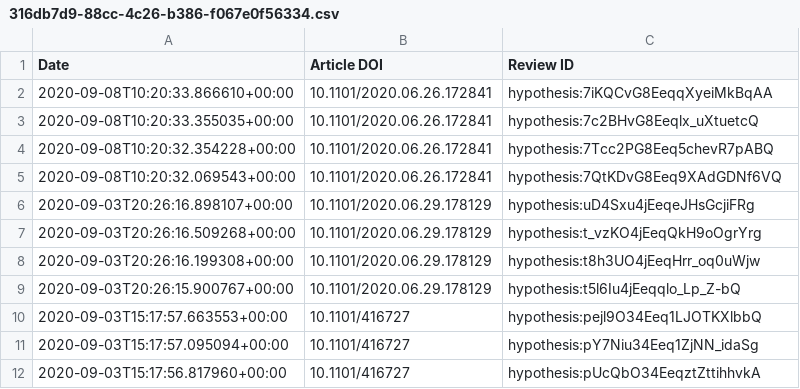
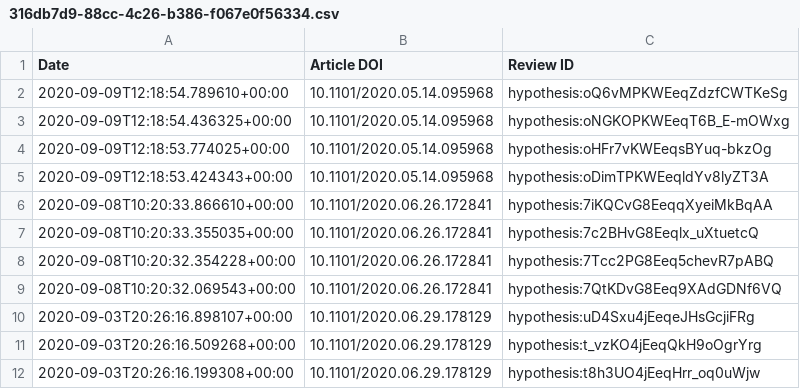
Before and after one commit to sciety/sciety, a CSV file: data/reviews/316db7d9-88cc-4c26-b386-f067e0f56334.csv, drawn as a sheet; only a part is shown; the shorter side is filled out with more unchanged rows; the diff names each change by its address in the sheet, - before the commit and + after, or states it on an @@ line.

```diff
--- a/data/reviews/316db7d9-88cc-4c26-b386-f067e0f56334.csv
+++ b/data/reviews/316db7d9-88cc-4c26-b386-f067e0f56334.csv
+row 2: 2020-09-09T12:18:54.789610+00:00 | 10.1101/2020.05.14.095968 | hypothesis:oQ6vMPKWEeqZdzfCWTKeSg
+row 3: 2020-09-09T12:18:54.436325+00:00 | 10.1101/2020.05.14.095968 | hypothesis:oNGKOPKWEeqT6B_E-mOWxg
+row 4: 2020-09-09T12:18:53.774025+00:00 | 10.1101/2020.05.14.095968 | hypothesis:oHFr7vKWEeqsBYuq-bkzOg
+row 5: 2020-09-09T12:18:53.424343+00:00 | 10.1101/2020.05.14.095968 | hypothesis:oDimTPKWEeqldYv8lyZT3A
```
Also changed, not shown: data/reviews/b560187e-f2fb-4ff9-a861-a204f3fc0fb0.csv.
